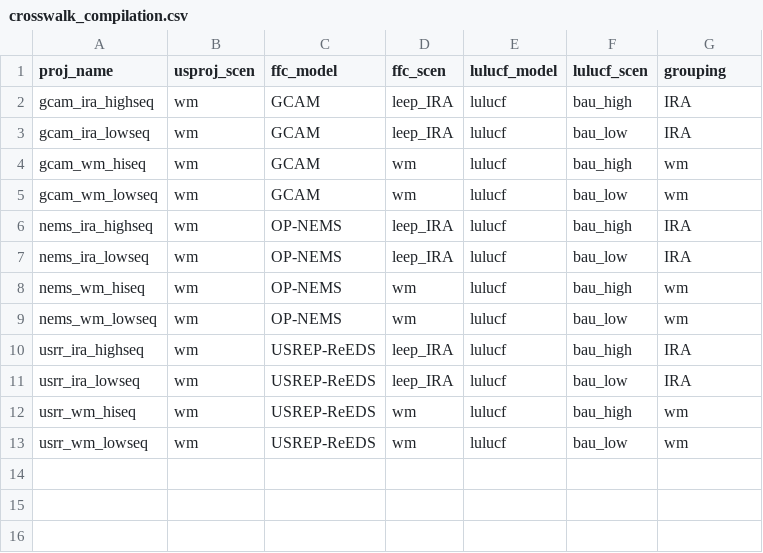
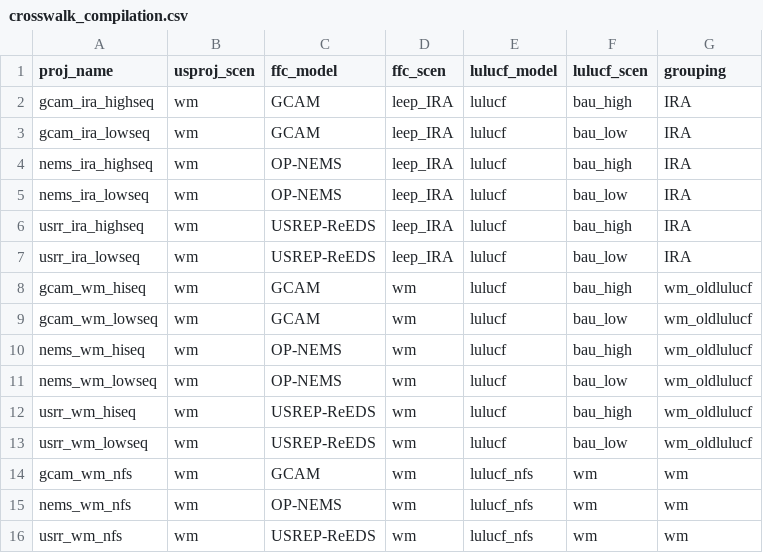
Before and after one commit to mobro-git/BTR, a CSV file: data-raw/crosswalk/crosswalk_compilation.csv, drawn as a sheet.

```diff
--- a/data-raw/crosswalk/crosswalk_compilation.csv
+++ b/data-raw/crosswalk/crosswalk_compilation.csv
@@ -3,11 +3,14 @@ gcam_ira_highseq,wm,GCAM,leep_IRA,lulucf,bau_high,IRA
 gcam_ira_lowseq,wm,GCAM,leep_IRA,lulucf,bau_low,IRA
-gcam_wm_hiseq,wm,GCAM,wm,lulucf,bau_high,wm
-gcam_wm_lowseq,wm,GCAM,wm,lulucf,bau_low,wm
 nems_ira_highseq,wm,OP-NEMS,leep_IRA,lulucf,bau_high,IRA
 nems_ira_lowseq,wm,OP-NEMS,leep_IRA,lulucf,bau_low,IRA
-nems_wm_hiseq,wm,OP-NEMS,wm,lulucf,bau_high,wm
-nems_wm_lowseq,wm,OP-NEMS,wm,lulucf,bau_low,wm
 usrr_ira_highseq,wm,USREP-ReEDS,leep_IRA,lulucf,bau_high,IRA
 usrr_ira_lowseq,wm,USREP-ReEDS,leep_IRA,lulucf,bau_low,IRA
-usrr_wm_hiseq,wm,USREP-ReEDS,wm,lulucf,bau_high,wm
-usrr_wm_lowseq,wm,USREP-ReEDS,wm,lulucf,bau_low,wm
+gcam_wm_hiseq,wm,GCAM,wm,lulucf,bau_high,wm_oldlulucf
+gcam_wm_lowseq,wm,GCAM,wm,lulucf,bau_low,wm_oldlulucf
+nems_wm_hiseq,wm,OP-NEMS,wm,lulucf,bau_high,wm_oldlulucf
+nems_wm_lowseq,wm,OP-NEMS,wm,lulucf,bau_low,wm_oldlulucf
+usrr_wm_hiseq,wm,USREP-ReEDS,wm,lulucf,bau_high,wm_oldlulucf
+usrr_wm_lowseq,wm,USREP-ReEDS,wm,lulucf,bau_low,wm_oldlulucf
+gcam_wm_nfs,wm,GCAM,wm,lulucf_nfs,wm,wm
+nems_wm_nfs,wm,OP-NEMS,wm,lulucf_nfs,wm,wm
+usrr_wm_nfs,wm,USREP-ReEDS,wm,lulucf_nfs,wm,wm
```
Also changed, not shown: data-raw/crosswalk/crosswalk_lulucf.csv, 22 other files.
